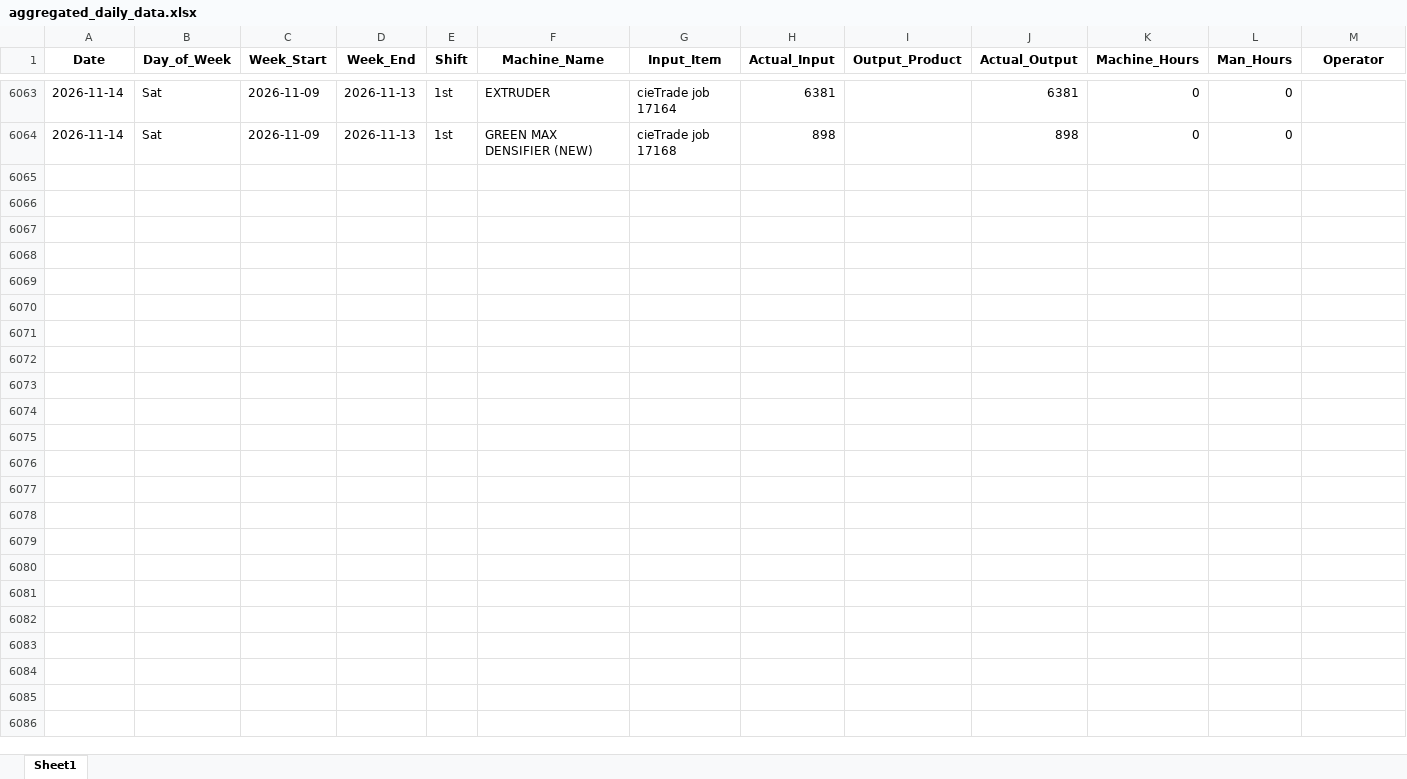
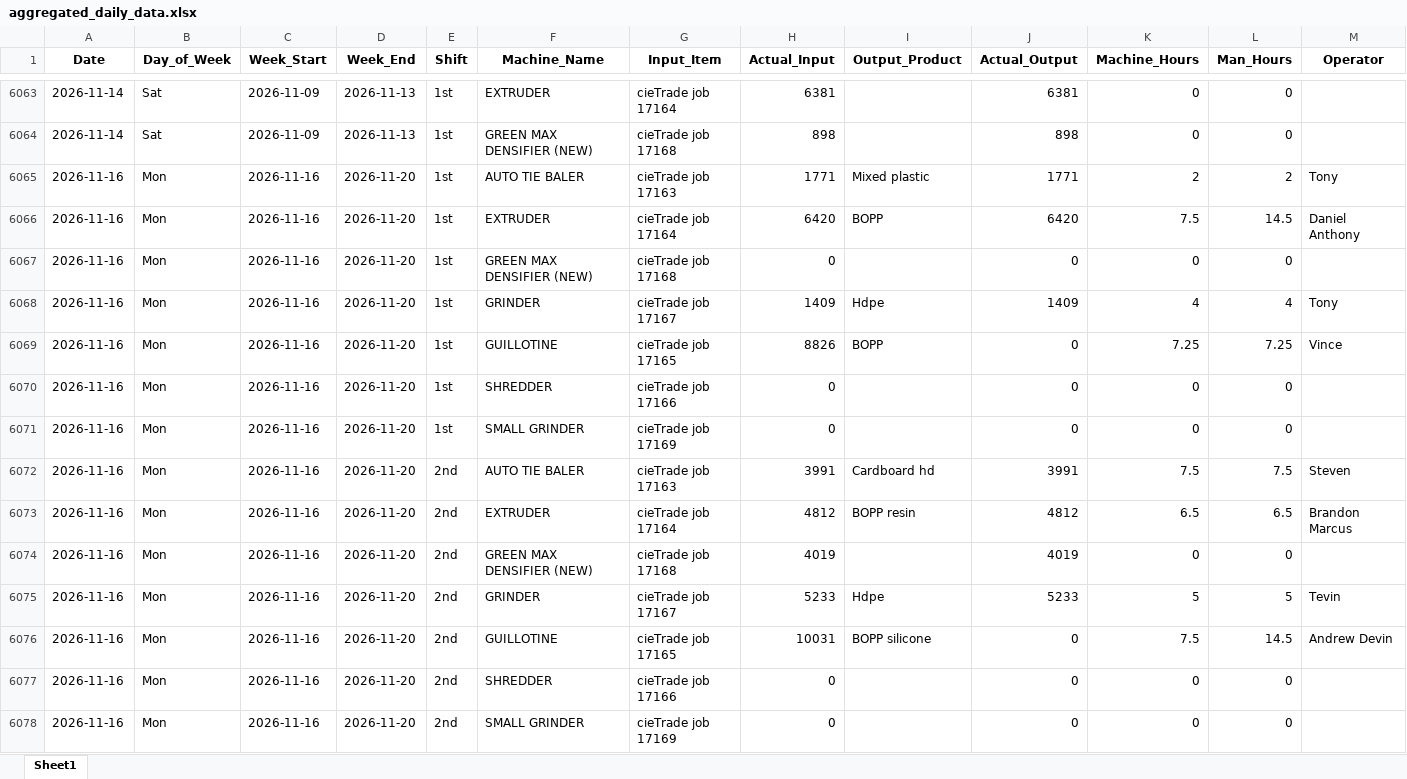
Before and after one commit to zabdulla/walton_production, an Excel workbook: data/aggregated_daily_data.xlsx, sheet Sheet1, drawn as a sheet; only a part is shown, gaps mark what is left out; values as stored, in another font and other column widths than the file's, no borders; rows hold the shown columns only; the diff names each change by its address in the sheet, - before the commit and + after, or states it on an @@ line.

```diff
--- a/data/aggregated_daily_data.xlsx (sheet Sheet1)
+++ b/data/aggregated_daily_data.xlsx (sheet Sheet1)
+row 6065: 2026-11-16 | Mon | 2026-11-16 | 2026-11-20 | 1st | AUTO TIE BALER | cieTrade job 17163 | 1771 | Mixed plastic | 1771 | 2 | 2 | Tony
+row 6066: 2026-11-16 | Mon | 2026-11-16 | 2026-11-20 | 1st | EXTRUDER | cieTrade job 17164 | 6420 | BOPP | 6420 | 7.5 | 14.5 | Daniel Anthony
+row 6067: 2026-11-16 | Mon | 2026-11-16 | 2026-11-20 | 1st | GREEN MAX DENSIFIER (NEW) | cieTrade job 17168 | 0 |  | 0 | 0 | 0
+row 6068: 2026-11-16 | Mon | 2026-11-16 | 2026-11-20 | 1st | GRINDER | cieTrade job 17167 | 1409 | Hdpe | 1409 | 4 | 4 | Tony
+row 6069: 2026-11-16 | Mon | 2026-11-16 | 2026-11-20 | 1st | GUILLOTINE | cieTrade job 17165 | 8826 | BOPP | 0 | 7.25 | 7.25 | Vince
+row 6070: 2026-11-16 | Mon | 2026-11-16 | 2026-11-20 | 1st | SHREDDER | cieTrade job 17166 | 0 |  | 0 | 0 | 0
+row 6071: 2026-11-16 | Mon | 2026-11-16 | 2026-11-20 | 1st | SMALL GRINDER | cieTrade job 17169 | 0 |  | 0 | 0 | 0
+row 6072: 2026-11-16 | Mon | 2026-11-16 | 2026-11-20 | 2nd | AUTO TIE BALER | cieTrade job 17163 | 3991 | Cardboard hd | 3991 | 7.5 | 7.5 | Steven
+row 6073: 2026-11-16 | Mon | 2026-11-16 | 2026-11-20 | 2nd | EXTRUDER | cieTrade job 17164 | 4812 | BOPP resin | 4812 | 6.5 | 6.5 | Brandon Marcus
+row 6074: 2026-11-16 | Mon | 2026-11-16 | 2026-11-20 | 2nd | GREEN MAX DENSIFIER (NEW) | cieTrade job 17168 | 4019 |  | 4019 | 0 | 0
+row 6075: 2026-11-16 | Mon | 2026-11-16 | 2026-11-20 | 2nd | GRINDER | cieTrade job 17167 | 5233 | Hdpe | 5233 | 5 | 5 | Tevin
+row 6076: 2026-11-16 | Mon | 2026-11-16 | 2026-11-20 | 2nd | GUILLOTINE | cieTrade job 17165 | 10031 | BOPP silicone | 0 | 7.5 | 14.5 | Andrew Devin
+row 6077: 2026-11-16 | Mon | 2026-11-16 | 2026-11-20 | 2nd | SHREDDER | cieTrade job 17166 | 0 |  | 0 | 0 | 0
+row 6078: 2026-11-16 | Mon | 2026-11-16 | 2026-11-20 | 2nd | SMALL GRINDER | cieTrade job 17169 | 0 |  | 0 | 0 | 0
```
Also changed, not shown: data/aggregated_notes.xlsx, 5 other files.
